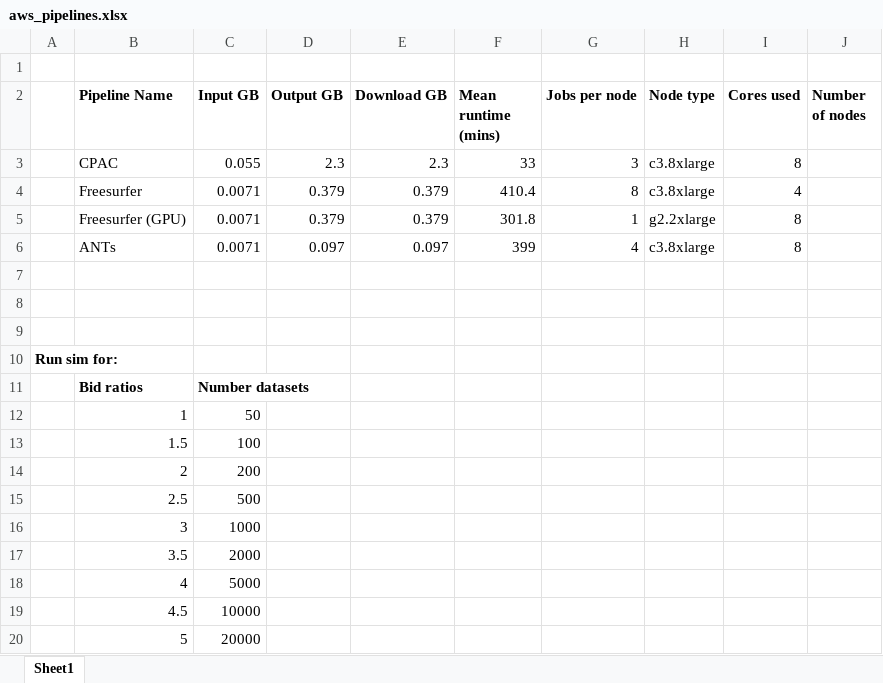
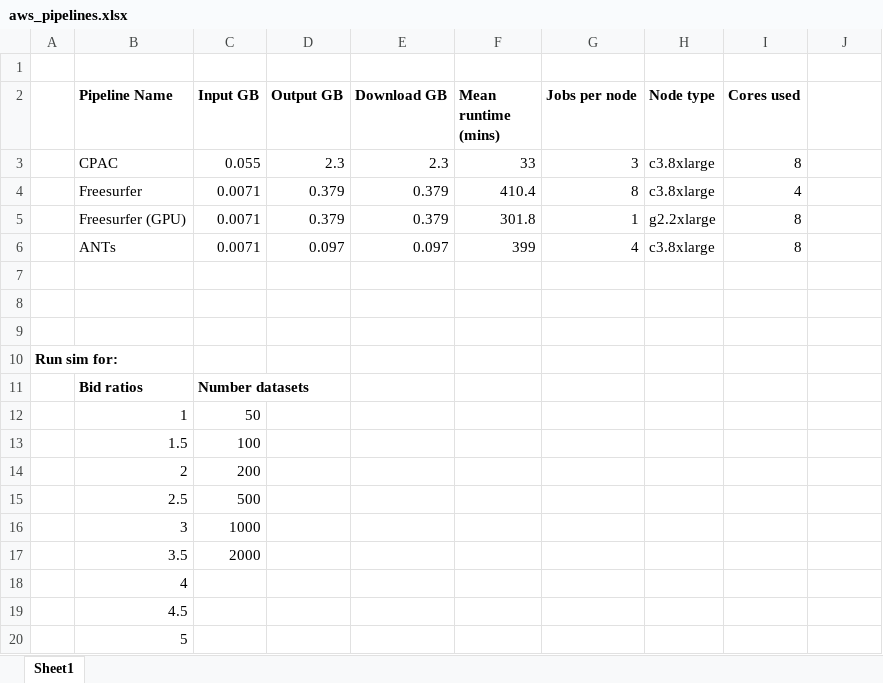
Before and after one commit to computational-neuroimaging-lab/Clark2015_AWS, an Excel workbook: data-preproc/aws_pipelines.xlsx, sheet Sheet1, drawn as a sheet; values as stored, in another font and other column widths than the file's, no borders; the diff names each change by its address in the sheet, - before the commit and + after, or states it on an @@ line.

Commit message:
Added excel spreadsheet model

```diff
--- a/data-preproc/aws_pipelines.xlsx (sheet Sheet1)
+++ b/data-preproc/aws_pipelines.xlsx (sheet Sheet1)
-J2: Number of nodes
+J2: (empty)
-C18 (Input GB): 5000
+C18 (Input GB): (empty)
-C19 (Input GB): 10000
+C19 (Input GB): (empty)
-C20 (Input GB): 20000
+C20 (Input GB): (empty)
```
Also changed, not shown: 1 other file.
